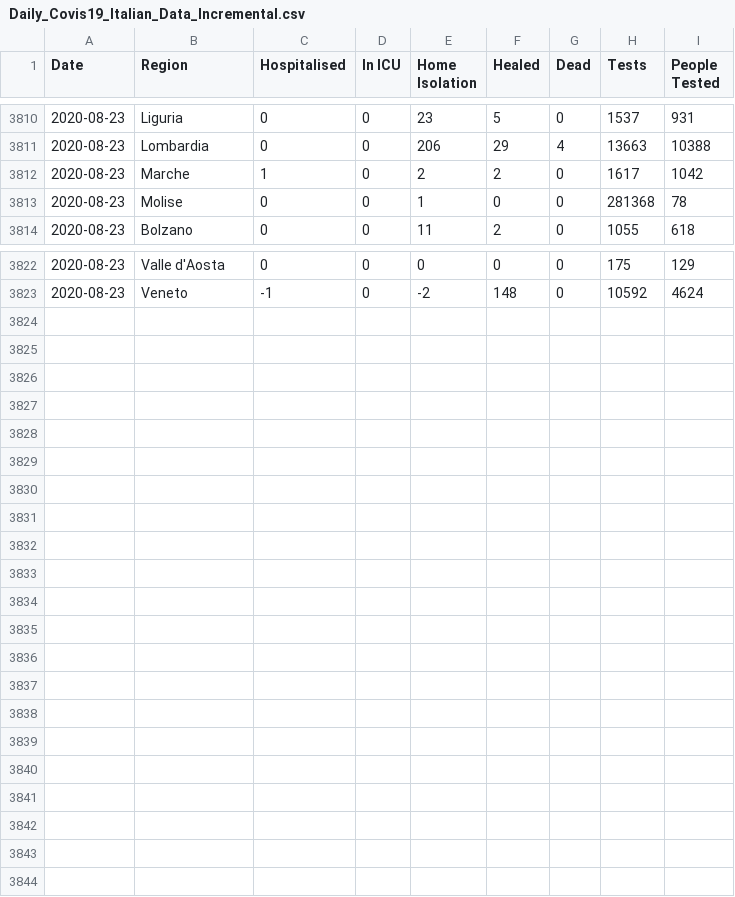
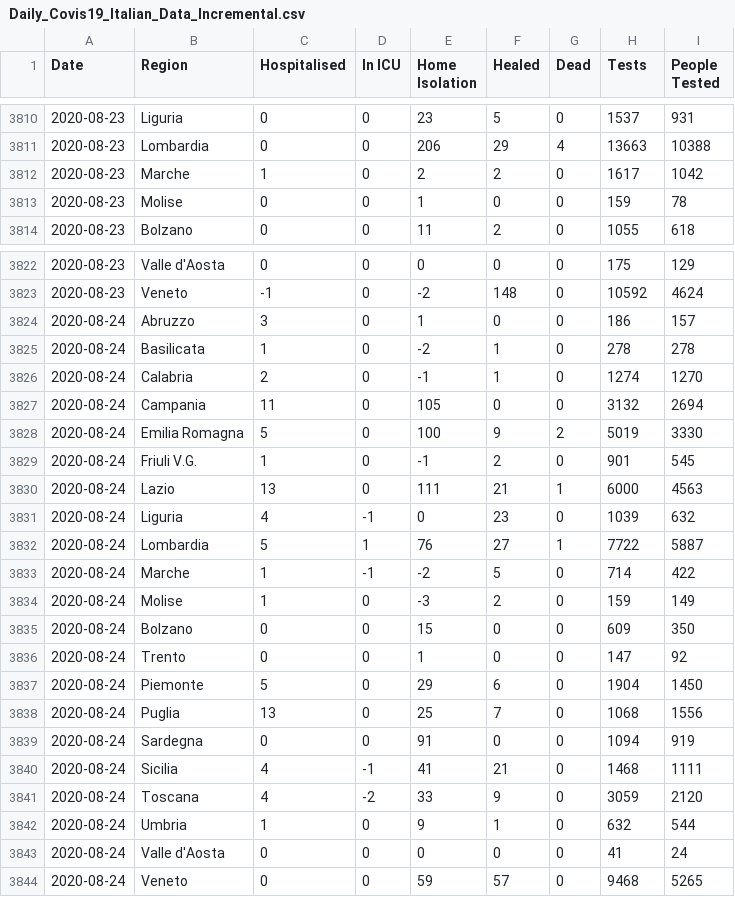
Before and after one commit to DavideMagno/ItalianCovidData, a CSV file: Daily_Covis19_Italian_Data_Incremental.csv, drawn as a sheet; only a part is shown, gaps mark what is left out.

```diff
--- a/Daily_Covis19_Italian_Data_Incremental.csv
+++ b/Daily_Covis19_Italian_Data_Incremental.csv
@@ -3812,3 +3812,3 @@
 2020-08-23,"Marche",1,0,2,2,0,1617,1042
-2020-08-23,"Molise",0,0,1,0,0,281368,78
+2020-08-23,"Molise",0,0,1,0,0,159,78
 2020-08-23,"Bolzano",0,0,11,2,0,1055,618
@@ -3823 +3823,22 @@
 2020-08-23,"Veneto",-1,0,-2,148,0,10592,4624
+2020-08-24,"Abruzzo",3,0,1,0,0,186,157
+2020-08-24,"Basilicata",1,0,-2,1,0,278,278
+2020-08-24,"Calabria",2,0,-1,1,0,1274,1270
+2020-08-24,"Campania",11,0,105,0,0,3132,2694
+2020-08-24,"Emilia Romagna",5,0,100,9,2,5019,3330
+2020-08-24,"Friuli V.G.",1,0,-1,2,0,901,545
+2020-08-24,"Lazio",13,0,111,21,1,6000,4563
+2020-08-24,"Liguria",4,-1,0,23,0,1039,632
+2020-08-24,"Lombardia",5,1,76,27,1,7722,5887
+2020-08-24,"Marche",1,-1,-2,5,0,714,422
+2020-08-24,"Molise",1,0,-3,2,0,159,149
+2020-08-24,"Bolzano",0,0,15,0,0,609,350
+2020-08-24,"Trento",0,0,1,0,0,147,92
+2020-08-24,"Piemonte",5,0,29,6,0,1904,1450
+2020-08-24,"Puglia",13,0,25,7,0,1068,1556
+2020-08-24,"Sardegna",0,0,91,0,0,1094,919
+2020-08-24,"Sicilia",4,-1,41,21,0,1468,1111
+2020-08-24,"Toscana",4,-2,33,9,0,3059,2120
+2020-08-24,"Umbria",1,0,9,1,0,632,544
+2020-08-24,"Valle d'Aosta",0,0,0,0,0,41,24
+2020-08-24,"Veneto",0,0,59,57,0,9468,5265
```
Also changed, not shown: Daily_Covis19_Italian_Data_Cumulative.csv, 4 other files.
